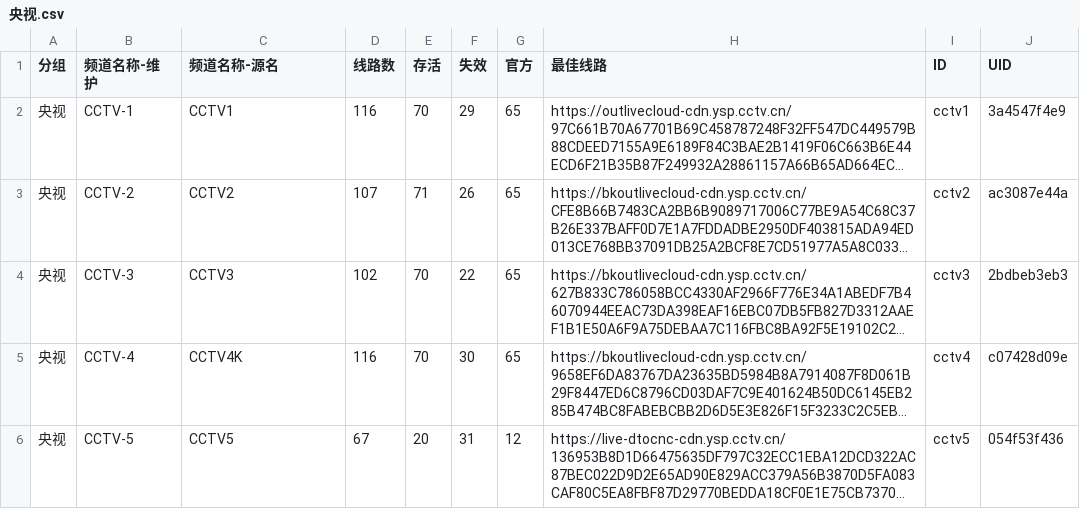
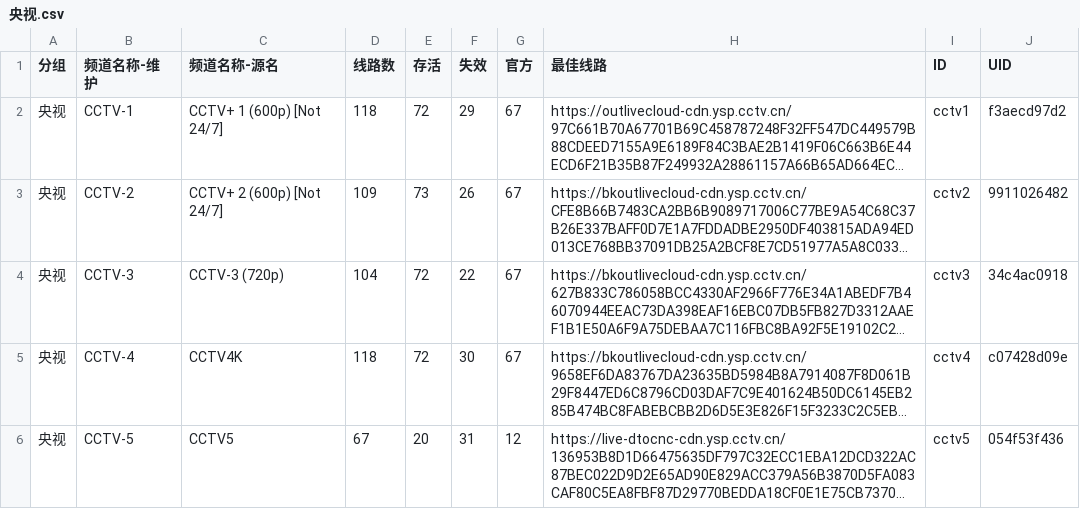
Before and after one commit to LEEQQFF/iptv-live, a CSV file: editable/央视.csv, drawn as a sheet; only a part is shown; long unchanged cells end in …; the diff covers the shown part only; the diff names each change by its address in the sheet, - before the commit and + after, or states it on an @@ line.

```diff
--- a/editable/央视.csv
+++ b/editable/央视.csv
-C2 (频道名称-源名): CCTV1
+C2 (频道名称-源名): CCTV+ 1 (600p) [Not 24/7]
-D2 (线路数): 116
+D2 (线路数): 118
-E2 (存活): 70
+E2 (存活): 72
-G2:G5 (官方): 65
+G2:G5 (官方): 67
-J2 (UID): 3a4547f4e9
+J2 (UID): f3aecd97d2
-C3 (频道名称-源名): CCTV2
+C3 (频道名称-源名): CCTV+ 2 (600p) [Not 24/7]
-D3 (线路数): 107
+D3 (线路数): 109
-E3 (存活): 71
+E3 (存活): 73
-J3 (UID): ac3087e44a
+J3 (UID): 9911026482
-C4 (频道名称-源名): CCTV3
+C4 (频道名称-源名): CCTV-3 (720p)
-D4 (线路数): 102
+D4 (线路数): 104
-E4:E5 (存活): 70
+E4:E5 (存活): 72
-J4 (UID): 2bdbeb3eb3
+J4 (UID): 34c4ac0918
-D5 (线路数): 116
+D5 (线路数): 118
```
Also changed, not shown: 62 edited cells elsewhere in this file, editable/卫视.csv, editable/四川.csv, 53 other files.
